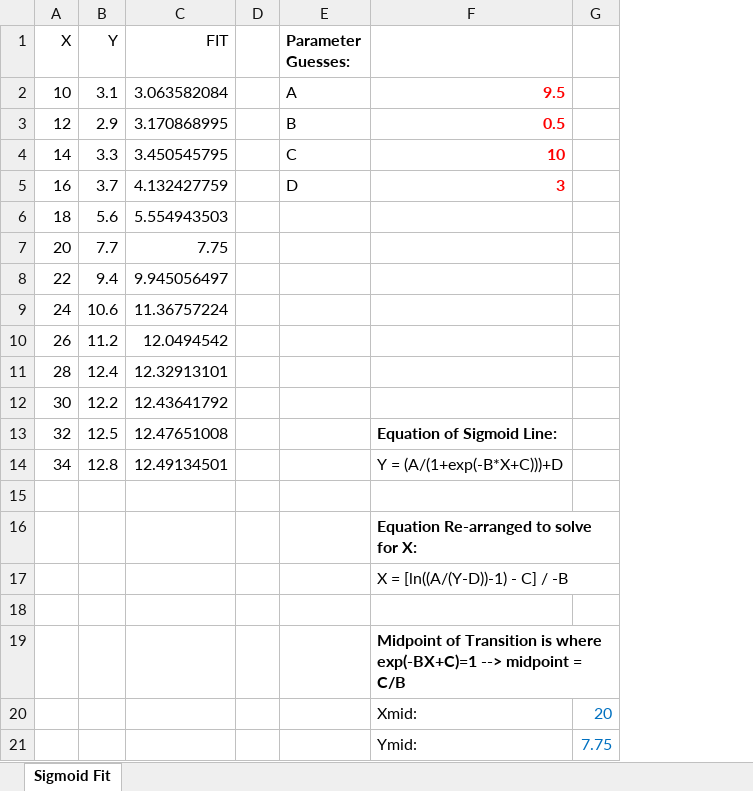
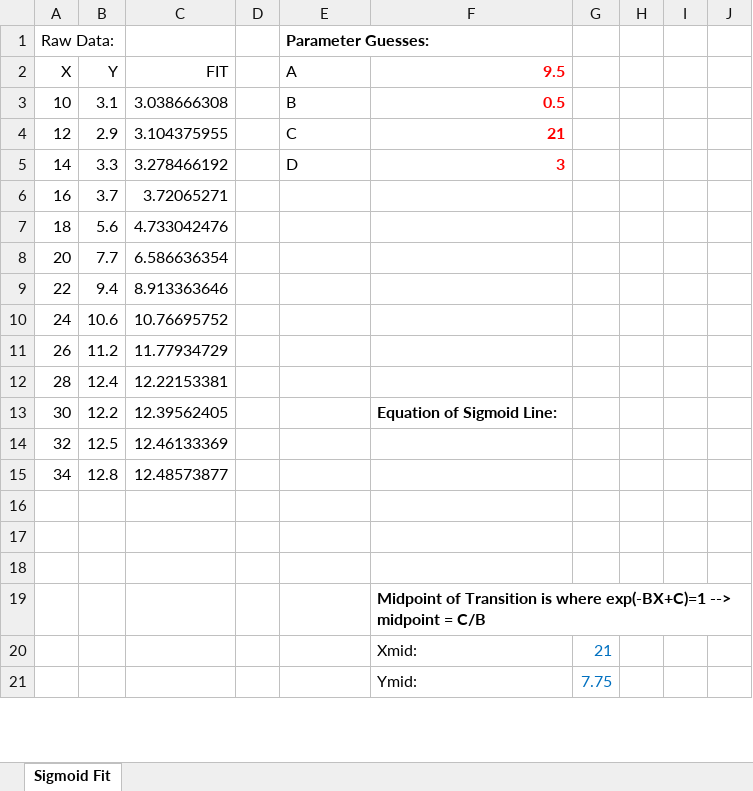
Before and after one commit to dndubins/FARTSSIE, an Excel workbook: R-project/Sigmoid Data.xlsx, sheet Sigmoid Fit, drawn as a sheet; only a part is shown; values as stored, in another font and other column widths than the file's, no borders; charts and pictures not drawn; removed rows and columns are numbered as before the commit, all else as after; the diff covers the shown part only; the diff names each change by its address in the sheet, - before the commit and + after, or states it on an @@ line.

```diff
--- a/R-project/Sigmoid Data.xlsx (sheet Sigmoid Fit)
+++ b/R-project/Sigmoid Data.xlsx (sheet Sigmoid Fit)
-column D, empty
+column D, empty
+column H, empty
+column I, empty
+column J, empty
+row 1: Raw Data: |  |  |  | Parameter Guesses:
-E2: Parameter Guesses:
+E2: A
-E2 bold: on
+E2 bold: off
-F2: (empty)
+F2: 9.5
-C3 (FIT): 3.063582084
+C3 (FIT): 3.038666308
-E3 (A): A
+E3 (A): B
-F3 (9.5): 9.5
+F3 (9.5): 0.5
-C4 (FIT): 3.170868995
+C4 (FIT): 3.104375955
-E4 (A): B
+E4 (A): C
-F4 (9.5): 0.5
+F4 (9.5): 21
-C5 (FIT): 3.450545795
+C5 (FIT): 3.278466192
-E5 (A): C
+E5 (A): D
-F5 (9.5): 10
+F5 (9.5): 3
-C6 (FIT): 4.132427759
+C6 (FIT): 3.72065271
-E6 (A): D
+E6 (A): (empty)
-F6 (9.5): 3
+F6 (9.5): (empty)
-C7 (FIT): 5.554943503
+C7 (FIT): 4.733042476
-C8 (FIT): 7.75
+C8 (FIT): 6.586636354
-C9 (FIT): 9.945056497
+C9 (FIT): 8.913363646
-C10 (FIT): 11.36757224
+C10 (FIT): 10.76695752
-C11 (FIT): 12.0494542
+C11 (FIT): 11.77934729
-C12 (FIT): 12.32913101
+C12 (FIT): 12.22153381
-C13 (FIT): 12.43641792
+C13 (FIT): 12.39562405
-F13 (9.5): (empty)
+F13 (9.5): Equation of Sigmoid Line:
-C14 (FIT): 12.47651008
+C14 (FIT): 12.46133369
-F14 (9.5): Equation of Sigmoid Line:
+F14 (9.5): (empty)
-C15 (FIT): 12.49134501
+C15 (FIT): 12.48573877
-F15 (9.5): Y = (A/(1+exp(-B*X+C)))+D
+F15 (9.5): (empty)
-F17 (9.5): Equation Re-arranged to solve for X:
+F17 (9.5): (empty)
-row 17:  |  |  |  |  | X = [ln((A/(Y-D))-1) - C] / -B
-G20: 20
+G20: 21
```
Also changed, not shown: 16 added rows elsewhere in this sheet, formulas that keep their value, charts or pictures, 2 other files.
